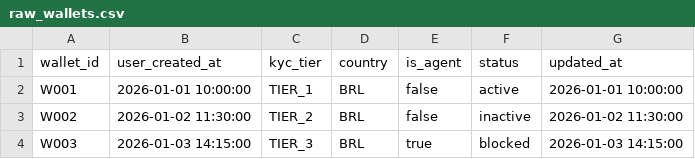
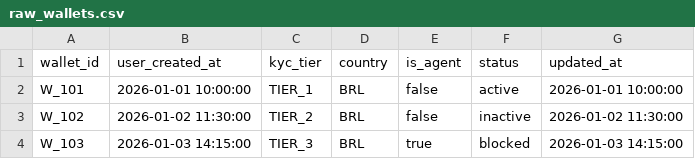
Before and after one commit to MahnazAkbariKasten/wave-dbt-analytics, a CSV file: seeds/raw_wallets.csv, drawn as a sheet.

```diff
--- a/seeds/raw_wallets.csv
+++ b/seeds/raw_wallets.csv
@@ -1,4 +1,4 @@
 wallet_id,user_created_at,kyc_tier,country,is_agent,status,updated_at
-W001,2026-01-01 10:00:00,TIER_1,BRL,false,active,2026-01-01 10:00:00
-W002,2026-01-02 11:30:00,TIER_2,BRL,false,inactive,2026-01-02 11:30:00
-W003,2026-01-03 14:15:00,TIER_3,BRL,true,blocked,2026-01-03 14:15:00
+W_101,2026-01-01 10:00:00,TIER_1,BRL,false,active,2026-01-01 10:00:00
+W_102,2026-01-02 11:30:00,TIER_2,BRL,false,inactive,2026-01-02 11:30:00
+W_103,2026-01-03 14:15:00,TIER_3,BRL,true,blocked,2026-01-03 14:15:00
```
Also changed, not shown: seeds/raw_merchants.csv, 7 other files.
